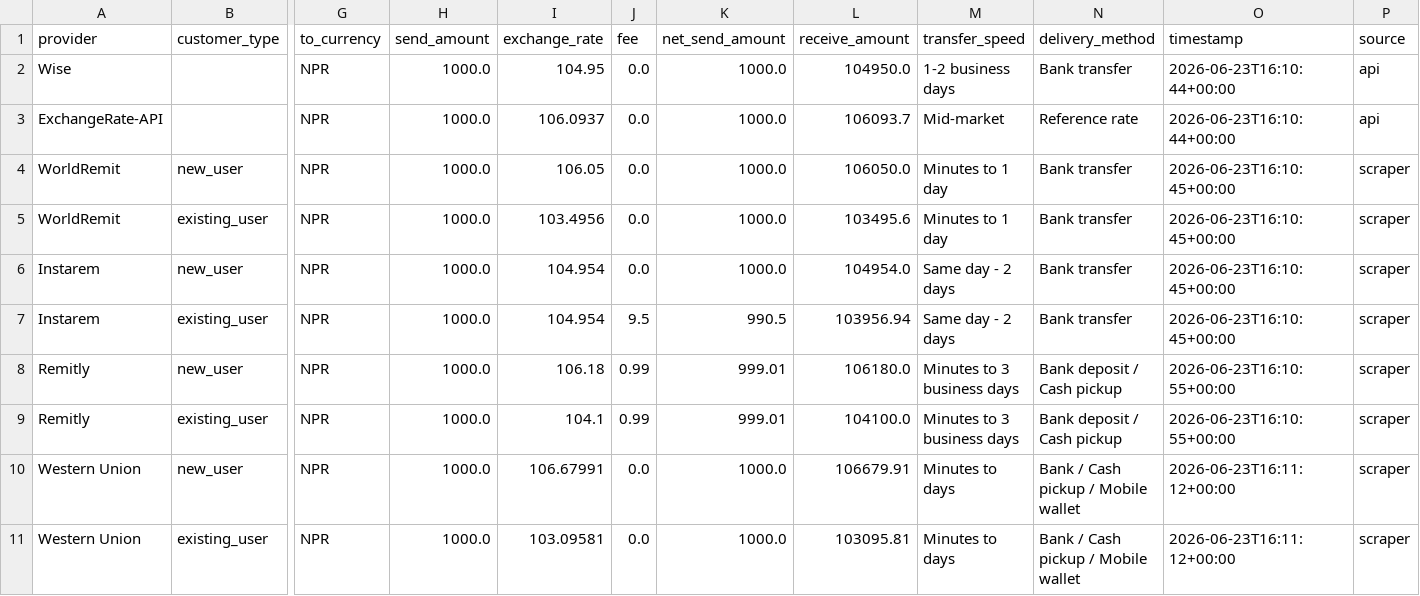
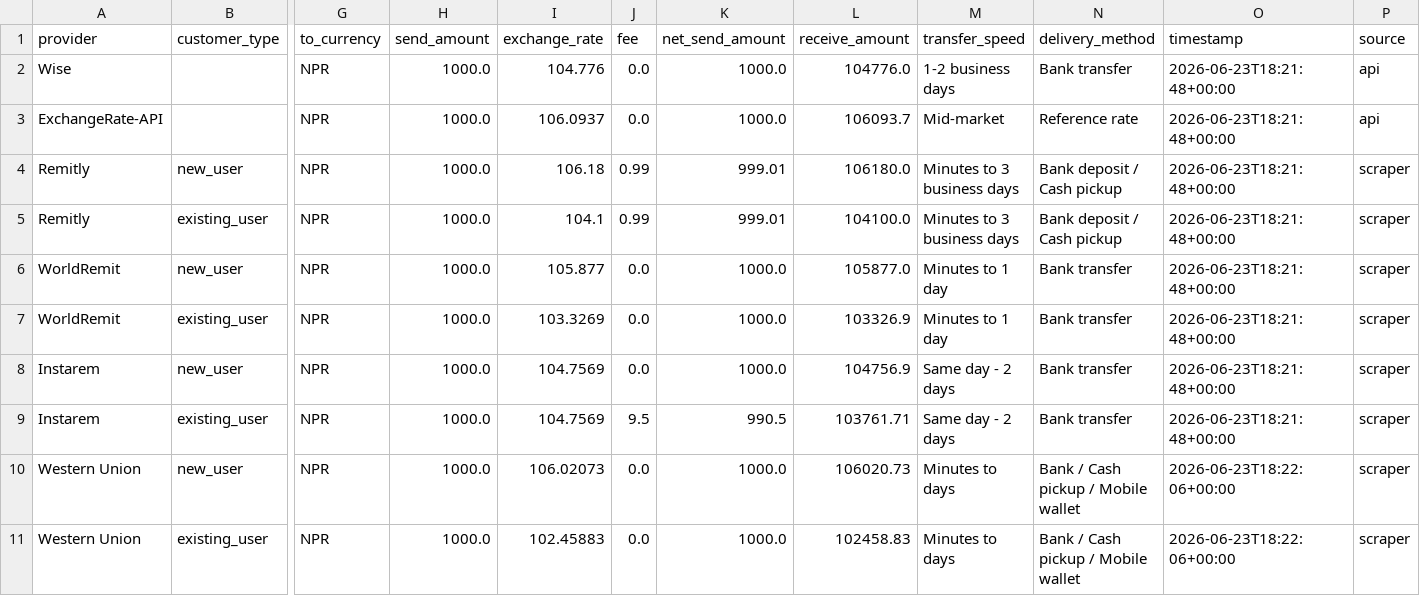
Before and after one commit to GhulamPickthebest/PaisaPathau, a CSV file: data/latest_rates.csv, drawn as a sheet; only a part is shown, gaps mark what is left out; removed rows and columns are numbered as before the commit, all else as after; rows hold the shown columns only; the diff names each change by its address in the sheet, - before the commit and + after, or states it on an @@ line.

```diff
--- a/data/latest_rates.csv
+++ b/data/latest_rates.csv
-I2 (exchange_rate): 104.95
+I2 (exchange_rate): 104.776
-L2 (receive_amount): 104950.0
+L2 (receive_amount): 104776.0
-O2:O3 (timestamp): 2026-06-23T16:10:44+00:00
+O2:O3 (timestamp): 2026-06-23T18:21:48+00:00
+row 4: Remitly | new_user | NPR | 1000.0 | 106.18 | 0.99 | 999.01 | 106180.0 | Minutes to 3 business days | Bank deposit / Cash pickup | 2026-06-23T18:21:48+00:00 | scraper
+row 5: Remitly | existing_user | NPR | 1000.0 | 104.1 | 0.99 | 999.01 | 104100.0 | Minutes to 3 business days | Bank deposit / Cash pickup | 2026-06-23T18:21:48+00:00 | scraper
-I6 (exchange_rate): 106.05
+I6 (exchange_rate): 105.877
-L6 (receive_amount): 106050.0
+L6 (receive_amount): 105877.0
-O6:O9 (timestamp): 2026-06-23T16:10:45+00:00
+O6:O9 (timestamp): 2026-06-23T18:21:48+00:00
-I7 (exchange_rate): 103.4956
+I7 (exchange_rate): 103.3269
-L7 (receive_amount): 103495.6
+L7 (receive_amount): 103326.9
-I8:I9 (exchange_rate): 104.954
+I8:I9 (exchange_rate): 104.7569
-L8 (receive_amount): 104954.0
+L8 (receive_amount): 104756.9
-L9 (receive_amount): 103956.94
+L9 (receive_amount): 103761.71
-row 8: Remitly | new_user | NPR | 1000.0 | 106.18 | 0.99 | 999.01 | 106180.0 | Minutes to 3 business days | Bank deposit / Cash pickup | 2026-06-23T16:10:55+00:00 | scraper
-row 9: Remitly | existing_user | NPR | 1000.0 | 104.1 | 0.99 | 999.01 | 104100.0 | Minutes to 3 business days | Bank deposit / Cash pickup | 2026-06-23T16:10:55+00:00 | scraper
-I10 (exchange_rate): 106.67991
+I10 (exchange_rate): 106.02073
-L10 (receive_amount): 106679.91
+L10 (receive_amount): 106020.73
-O10:O11 (timestamp): 2026-06-23T16:11:12+00:00
+O10:O11 (timestamp): 2026-06-23T18:22:06+00:00
-I11 (exchange_rate): 103.09581
+I11 (exchange_rate): 102.45883
-L11 (receive_amount): 103095.81
+L11 (receive_amount): 102458.83
```
Also changed, not shown: 5 other files.
